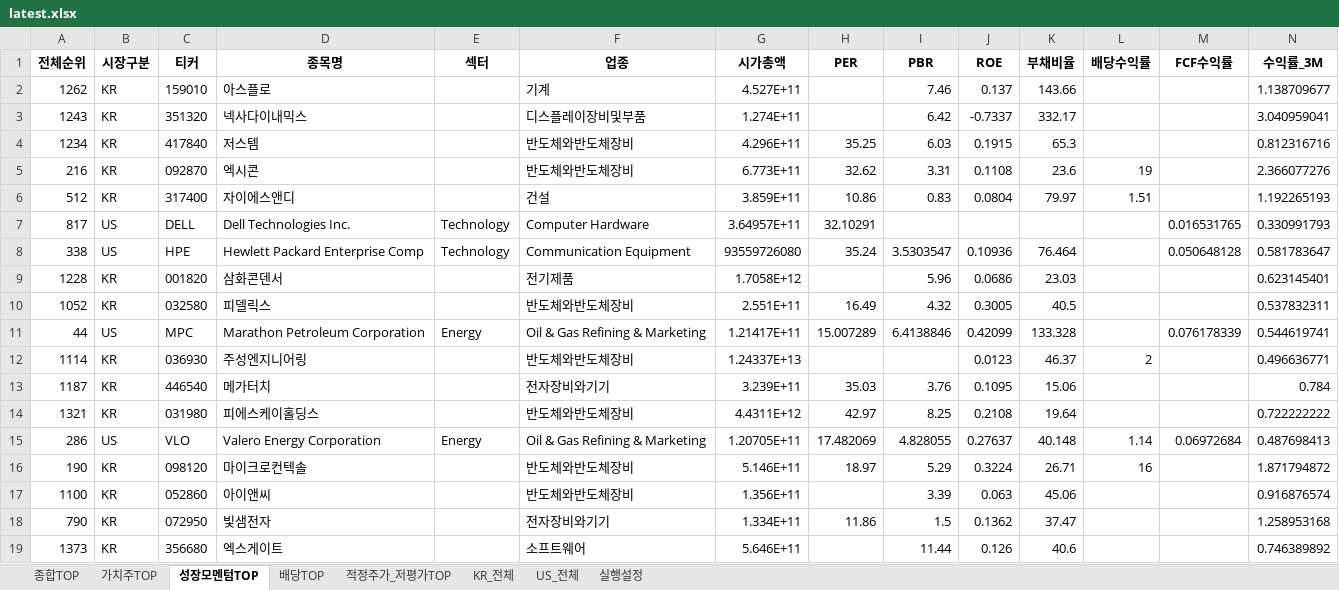
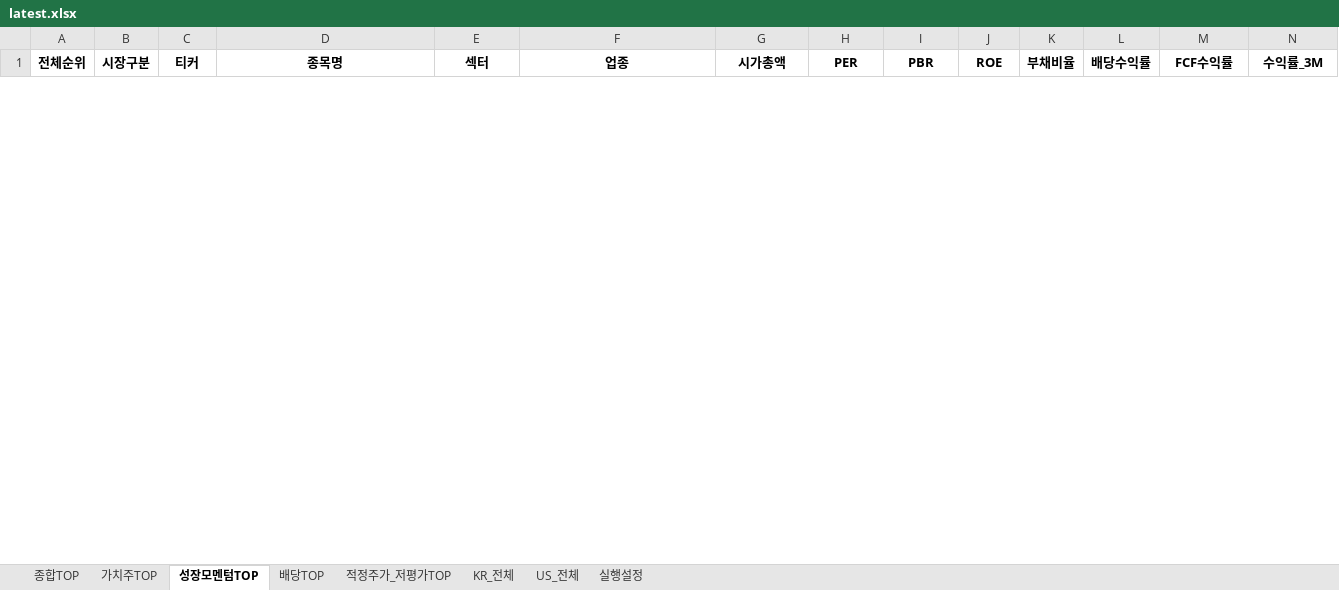
Before and after one commit to cskono1csm/stock-scanner, an Excel workbook: docs/reports/latest.xlsx, sheet 성장모멘텀TOP, drawn as a sheet; only a part is shown; values as stored, in another font and other column widths than the file's, no borders; removed rows and columns are numbered as before the commit, all else as after; rows hold the shown columns only; the diff covers the shown part only; the diff names each change by its address in the sheet, - before the commit and + after, or states it on an @@ line.

```diff
--- a/docs/reports/latest.xlsx (sheet 성장모멘텀TOP)
+++ b/docs/reports/latest.xlsx (sheet 성장모멘텀TOP)
-row 2: 1262 | KR | 159010 | 아스플로 |  | 기계 | 4.527E+11 |  | 7.46 | 0.137 | 143.66 |  |  | 1.138709677
-row 3: 1243 | KR | 351320 | 넥사다이내믹스 |  | 디스플레이장비및부품 | 1.274E+11 |  | 6.42 | -0.7337 | 332.17 |  |  | 3.040959041
-row 4: 1234 | KR | 417840 | 저스템 |  | 반도체와반도체장비 | 4.296E+11 | 35.25 | 6.03 | 0.1915 | 65.3 |  |  | 0.812316716
-row 5: 216 | KR | 092870 | 엑시콘 |  | 반도체와반도체장비 | 6.773E+11 | 32.62 | 3.31 | 0.1108 | 23.6 | 19 |  | 2.366077276
-row 6: 512 | KR | 317400 | 자이에스앤디 |  | 건설 | 3.859E+11 | 10.86 | 0.83 | 0.0804 | 79.97 | 1.51 |  | 1.192265193
-row 7: 817 | US | DELL | Dell Technologies Inc. | Technology | Computer Hardware | 3.64957E+11 | 32.10291 |  |  |  |  | 0.016531765 | 0.330991793
-row 8: 338 | US | HPE | Hewlett Packard Enterprise Comp | Technology | Communication Equipment | 93559726080 | 35.24 | 3.5303547 | 0.10936 | 76.464 |  | 0.050648128 | 0.581783647
-row 9: 1228 | KR | 001820 | 삼화콘덴서 |  | 전기제품 | 1.7058E+12 |  | 5.96 | 0.0686 | 23.03 |  |  | 0.623145401
-row 10: 1052 | KR | 032580 | 피델릭스 |  | 반도체와반도체장비 | 2.551E+11 | 16.49 | 4.32 | 0.3005 | 40.5 |  |  | 0.537832311
-row 11: 44 | US | MPC | Marathon Petroleum Corporation | Energy | Oil & Gas Refining & Marketing | 1.21417E+11 | 15.007289 | 6.4138846 | 0.42099 | 133.328 |  | 0.076178339 | 0.544619741
-row 12: 1114 | KR | 036930 | 주성엔지니어링 |  | 반도체와반도체장비 | 1.24337E+13 |  |  | 0.0123 | 46.37 | 2 |  | 0.496636771
-row 13: 1187 | KR | 446540 | 메가터치 |  | 전자장비와기기 | 3.239E+11 | 35.03 | 3.76 | 0.1095 | 15.06 |  |  | 0.784
-row 14: 1321 | KR | 031980 | 피에스케이홀딩스 |  | 반도체와반도체장비 | 4.4311E+12 | 42.97 | 8.25 | 0.2108 | 19.64 |  |  | 0.722222222
-row 15: 286 | US | VLO | Valero Energy Corporation | Energy | Oil & Gas Refining & Marketing | 1.20705E+11 | 17.482069 | 4.828055 | 0.27637 | 40.148 | 1.14 | 0.06972684 | 0.487698413
-row 16: 190 | KR | 098120 | 마이크로컨텍솔 |  | 반도체와반도체장비 | 5.146E+11 | 18.97 | 5.29 | 0.3224 | 26.71 | 16 |  | 1.871794872
-row 17: 1100 | KR | 052860 | 아이앤씨 |  | 반도체와반도체장비 | 1.356E+11 |  | 3.39 | 0.063 | 45.06 |  |  | 0.916876574
-row 18: 790 | KR | 072950 | 빛샘전자 |  | 전자장비와기기 | 1.334E+11 | 11.86 | 1.5 | 0.1362 | 37.47 |  |  | 1.258953168
-row 19: 1373 | KR | 356680 | 엑스게이트 |  | 소프트웨어 | 5.646E+11 |  | 11.44 | 0.126 | 40.6 |  |  | 0.746389892
```
Also changed, not shown: 30 added rows and 12 removed rows elsewhere in this sheet, sheet KR_전체, sheet US_전체, sheet 종합TOP, sheet 적정주가_저평가TOP, sheet 배당TOP, sheet 가치주TOP, 1 more sheet, 1 other file.
